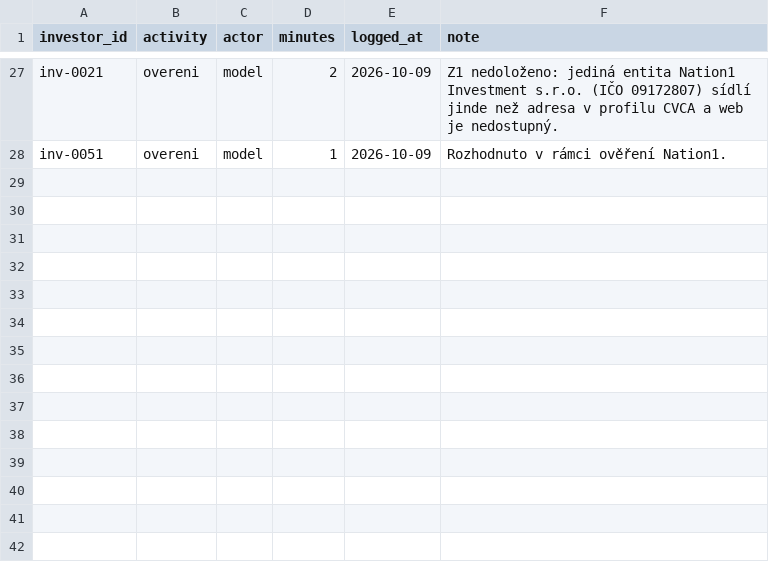
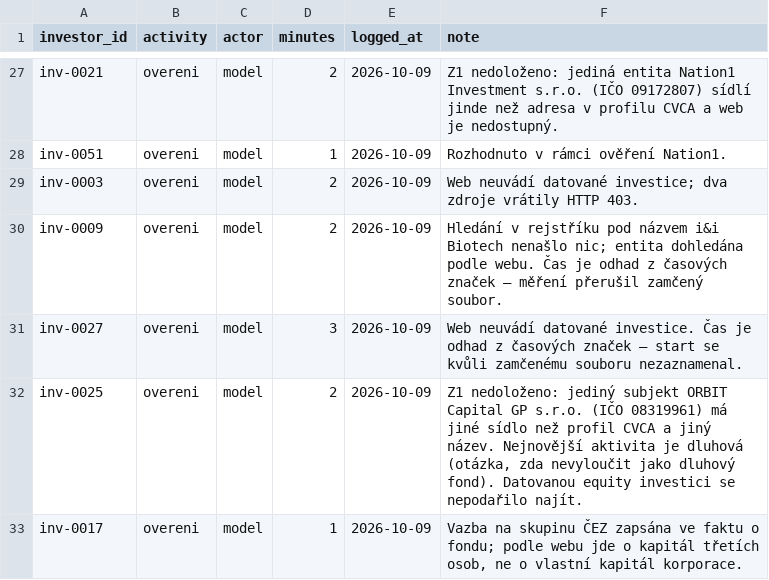
Before and after one commit to osho4753/investor-db, a CSV file: data/effort_log.csv, drawn as a sheet; only a part is shown, gaps mark what is left out; the diff names each change by its address in the sheet, - before the commit and + after, or states it on an @@ line.

```diff
--- a/data/effort_log.csv
+++ b/data/effort_log.csv
+row 29: inv-0003 | overeni | model | 2 | 2026-10-09 | Web neuvádí datované investice; dva zdroje vrátily HTTP 403.
+row 30: inv-0009 | overeni | model | 2 | 2026-10-09 | Hledání v rejstříku pod názvem i&i Biotech nenašlo nic; entita dohledána podle webu. Čas je odhad z časových značek – měření přerušil zamčený soubor.
+row 31: inv-0027 | overeni | model | 3 | 2026-10-09 | Web neuvádí datované investice. Čas je odhad z časových značek – start se kvůli zamčenému souboru nezaznamenal.
+row 32: inv-0025 | overeni | model | 2 | 2026-10-09 | Z1 nedoloženo: jediný subjekt ORBIT Capital GP s.r.o. (IČO 08319961) má jiné sídlo než profil CVCA a jiný název. Nejnovější aktivita je dluhová (otázka, zda nevyloučit jako dluhový fond). Datovanou equity investici se nepodařilo najít.
+row 33: inv-0017 | overeni | model | 1 | 2026-10-09 | Vazba na skupinu ČEZ zapsána ve faktu o fondu; podle webu jde o kapitál třetích osob, ne o vlastní kapitál korporace.
```
Also changed, not shown: data/investors.csv, data/sources.csv, 2 other files.
